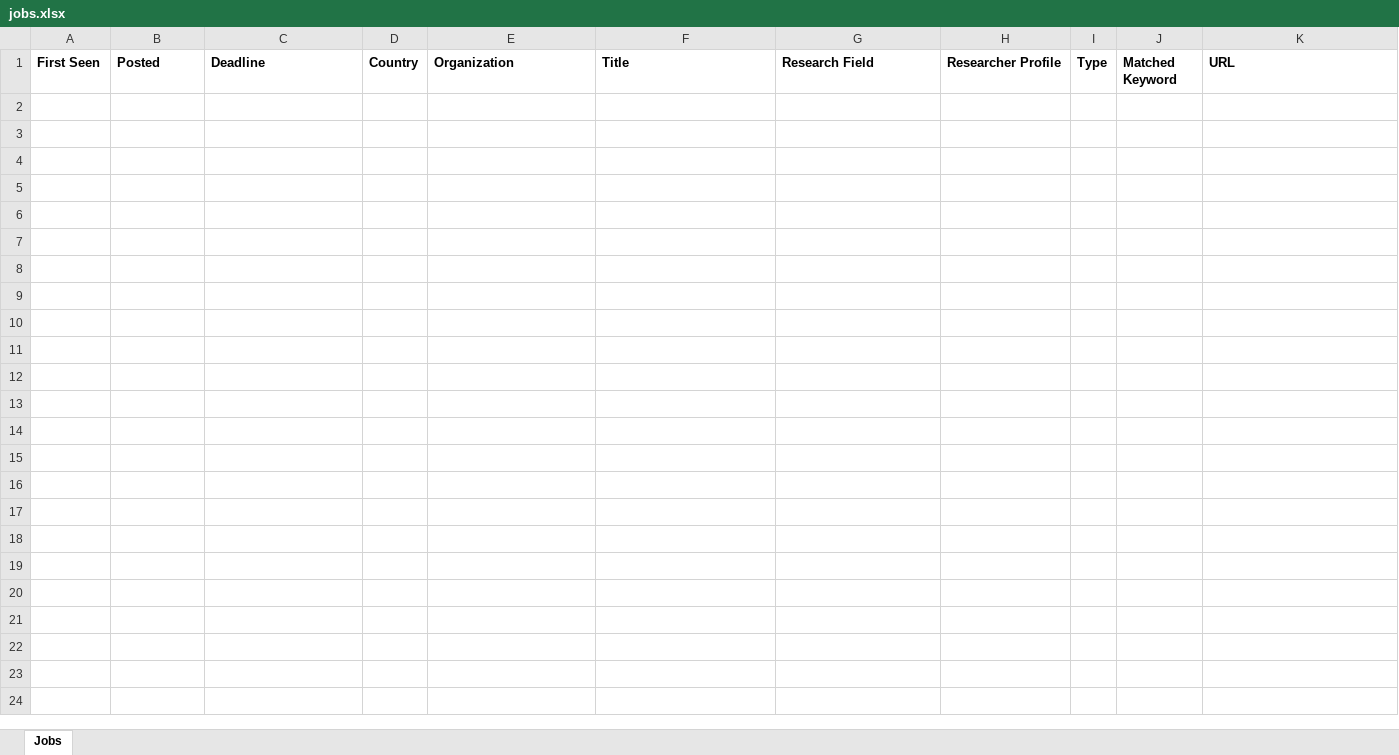
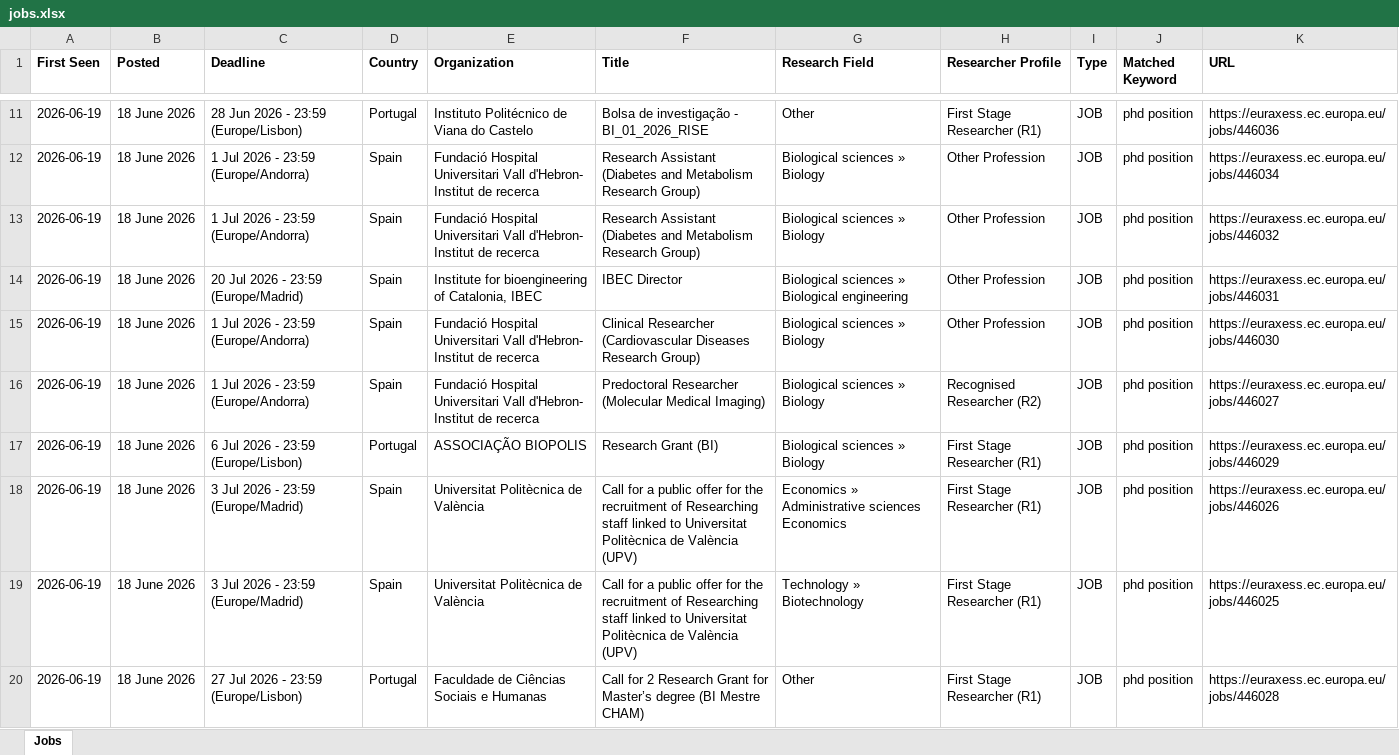
Before and after one commit to JustaBirdy/euraxess-tracker, an Excel workbook: jobs.xlsx, sheet Jobs, drawn as a sheet; only a part is shown, gaps mark what is left out; values as stored, in another font and other column widths than the file's, no borders; the diff covers the shown part only; the diff names each change by its address in the sheet, - before the commit and + after, or states it on an @@ line.

```diff
--- a/jobs.xlsx (sheet Jobs)
+++ b/jobs.xlsx (sheet Jobs)
+row 11: 2026-06-19 | 18 June 2026 | 28 Jun 2026 - 23:59 (Europe/Lisbon) | Portugal | Instituto Politécnico de Viana do Castelo | Bolsa de investigação - BI_01_2026_RISE | Other | First Stage Researcher (R1) | JOB | phd position | https://euraxess.ec.europa.eu/jobs/446036
+row 12: 2026-06-19 | 18 June 2026 | 1 Jul 2026 - 23:59 (Europe/Andorra) | Spain | Fundació Hospital Universitari Vall d'Hebron- Institut de recerca | Research Assistant (Diabetes and Metabolism Research Group) | Biological sciences » Biology | Other Profession | JOB | phd position | https://euraxess.ec.europa.eu/jobs/446034
+row 13: 2026-06-19 | 18 June 2026 | 1 Jul 2026 - 23:59 (Europe/Andorra) | Spain | Fundació Hospital Universitari Vall d'Hebron- Institut de recerca | Research Assistant (Diabetes and Metabolism Research Group) | Biological sciences » Biology | Other Profession | JOB | phd position | https://euraxess.ec.europa.eu/jobs/446032
+row 14: 2026-06-19 | 18 June 2026 | 20 Jul 2026 - 23:59 (Europe/Madrid) | Spain | Institute for bioengineering of Catalonia, IBEC | IBEC Director | Biological sciences » Biological engineering | Other Profession | JOB | phd position | https://euraxess.ec.europa.eu/jobs/446031
+row 15: 2026-06-19 | 18 June 2026 | 1 Jul 2026 - 23:59 (Europe/Andorra) | Spain | Fundació Hospital Universitari Vall d'Hebron- Institut de recerca | Clinical Researcher (Cardiovascular Diseases Research Group) | Biological sciences » Biology | Other Profession | JOB | phd position | https://euraxess.ec.europa.eu/jobs/446030
+row 16: 2026-06-19 | 18 June 2026 | 1 Jul 2026 - 23:59 (Europe/Andorra) | Spain | Fundació Hospital Universitari Vall d'Hebron- Institut de recerca | Predoctoral Researcher (Molecular Medical Imaging) | Biological sciences » Biology | Recognised Researcher (R2) | JOB | phd position | https://euraxess.ec.europa.eu/jobs/446027
+row 17: 2026-06-19 | 18 June 2026 | 6 Jul 2026 - 23:59 (Europe/Lisbon) | Portugal | ASSOCIAÇÃO BIOPOLIS | Research Grant (BI) | Biological sciences » Biology | First Stage Researcher (R1) | JOB | phd position | https://euraxess.ec.europa.eu/jobs/446029
+row 18: 2026-06-19 | 18 June 2026 | 3 Jul 2026 - 23:59 (Europe/Madrid) | Spain | Universitat Politècnica de València | Call for a public offer for the recruitment of Researching staff linked to Universitat Politècnica de València (UPV) | Economics » Administrative sciences Economics | First Stage Researcher (R1) | JOB | phd position | https://euraxess.ec.europa.eu/jobs/446026
+row 19: 2026-06-19 | 18 June 2026 | 3 Jul 2026 - 23:59 (Europe/Madrid) | Spain | Universitat Politècnica de València | Call for a public offer for the recruitment of Researching staff linked to Universitat Politècnica de València (UPV) | Technology » Biotechnology | First Stage Researcher (R1) | JOB | phd position | https://euraxess.ec.europa.eu/jobs/446025
+row 20: 2026-06-19 | 18 June 2026 | 27 Jul 2026 - 23:59 (Europe/Lisbon) | Portugal | Faculdade de Ciências Sociais e Humanas | Call for 2 Research Grant for Master’s degree (BI Mestre CHAM) | Other | First Stage Researcher (R1) | JOB | phd position | https://euraxess.ec.europa.eu/jobs/446028
```
Also changed, not shown: 19 added rows elsewhere in this sheet.
